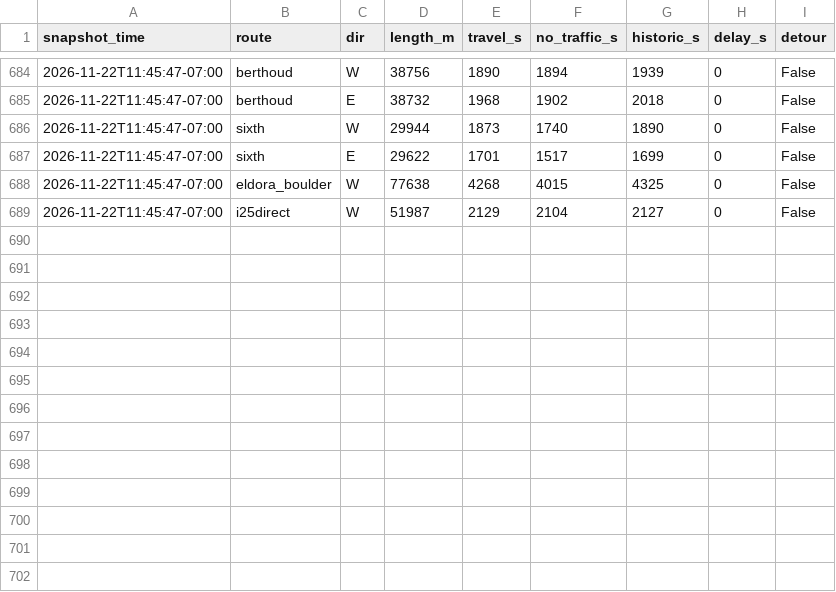
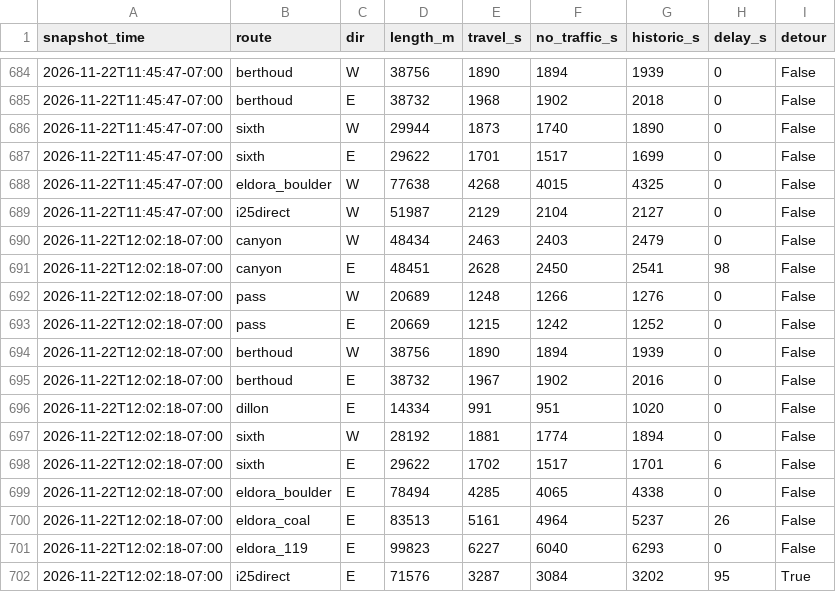
Before and after one commit to i70skibum/ski-logger, a CSV file: data/routes/2026-11.csv, drawn as a sheet; only a part is shown, gaps mark what is left out; the diff names each change by its address in the sheet, - before the commit and + after, or states it on an @@ line.

Commit message:
data 2026-11-22T19:03Z

```diff
--- a/data/routes/2026-11.csv
+++ b/data/routes/2026-11.csv
+row 690: 2026-11-22T12:02:18-07:00 | canyon | W | 48434 | 2463 | 2403 | 2479 | 0 | False
+row 691: 2026-11-22T12:02:18-07:00 | canyon | E | 48451 | 2628 | 2450 | 2541 | 98 | False
+row 692: 2026-11-22T12:02:18-07:00 | pass | W | 20689 | 1248 | 1266 | 1276 | 0 | False
+row 693: 2026-11-22T12:02:18-07:00 | pass | E | 20669 | 1215 | 1242 | 1252 | 0 | False
+row 694: 2026-11-22T12:02:18-07:00 | berthoud | W | 38756 | 1890 | 1894 | 1939 | 0 | False
+row 695: 2026-11-22T12:02:18-07:00 | berthoud | E | 38732 | 1967 | 1902 | 2016 | 0 | False
+row 696: 2026-11-22T12:02:18-07:00 | dillon | E | 14334 | 991 | 951 | 1020 | 0 | False
+row 697: 2026-11-22T12:02:18-07:00 | sixth | W | 28192 | 1881 | 1774 | 1894 | 0 | False
+row 698: 2026-11-22T12:02:18-07:00 | sixth | E | 29622 | 1702 | 1517 | 1701 | 6 | False
+row 699: 2026-11-22T12:02:18-07:00 | eldora_boulder | E | 78494 | 4285 | 4065 | 4338 | 0 | False
+row 700: 2026-11-22T12:02:18-07:00 | eldora_coal | E | 83513 | 5161 | 4964 | 5237 | 26 | False
+row 701: 2026-11-22T12:02:18-07:00 | eldora_119 | E | 99823 | 6227 | 6040 | 6293 | 0 | False
+row 702: 2026-11-22T12:02:18-07:00 | i25direct | E | 71576 | 3287 | 3084 | 3202 | 95 | True
```
Also changed, not shown: data/events/2026-11.csv, data/plows/2026-11.csv, 7 other files.
